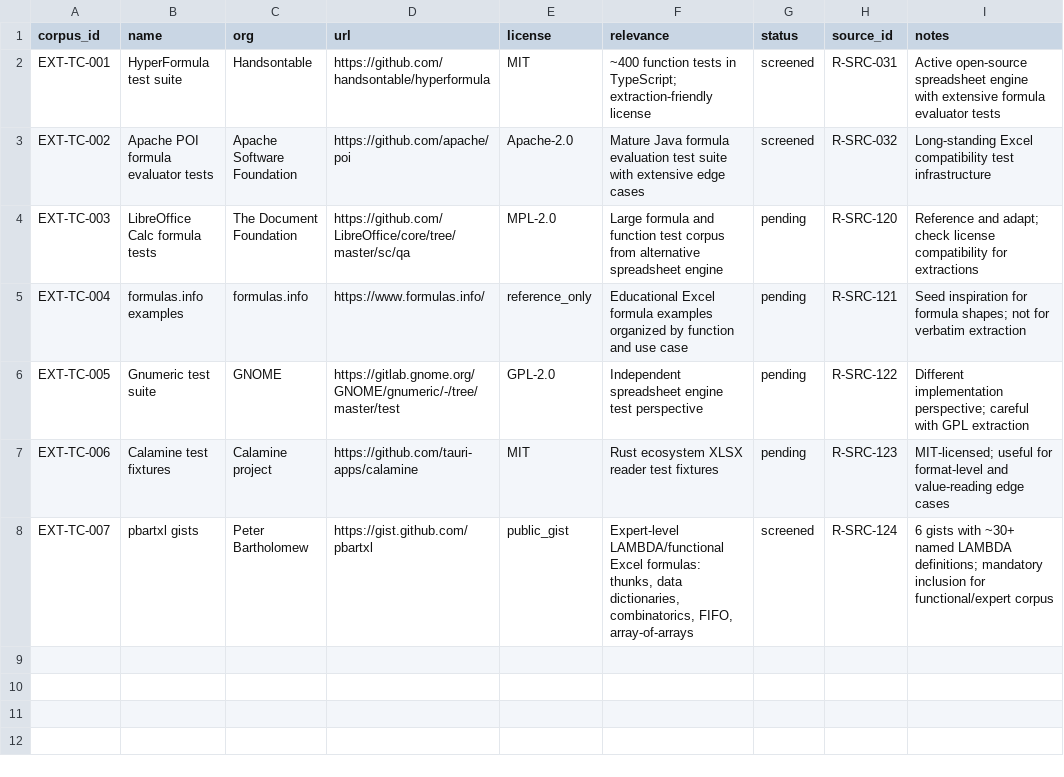
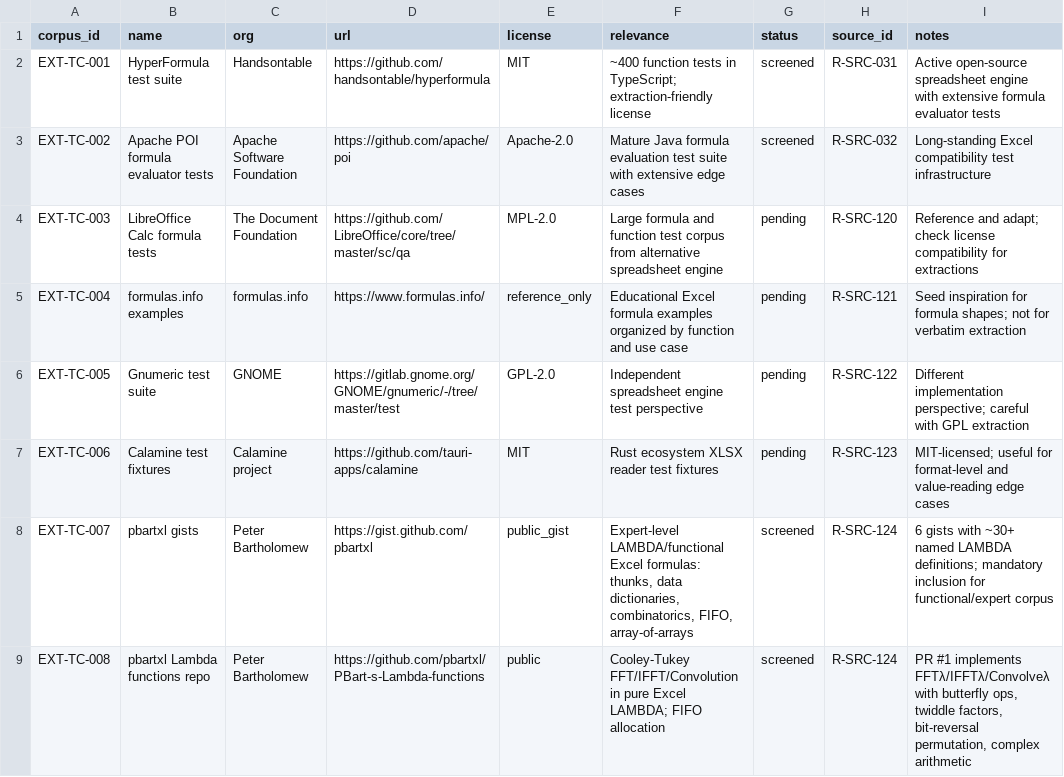
Before and after one commit to DnaCalc/Foundation, a CSV file: reference/test-corpus/EXTERNAL_CORPORA_INDEX.csv, drawn as a sheet.

```diff
--- a/reference/test-corpus/EXTERNAL_CORPORA_INDEX.csv
+++ b/reference/test-corpus/EXTERNAL_CORPORA_INDEX.csv
@@ -8 +8,2 @@
 "EXT-TC-007","pbartxl gists","Peter Bartholomew","https://gist.github.com/pbartxl","public_gist","Expert-level LAMBDA/functional Excel formulas: thunks, data dictionaries, combinatorics, FIFO, array-of-arrays","screened","R-SRC-124","6 gists with ~30+ named LAMBDA definitions; mandatory inclusion for functional/expert corpus"
+"EXT-TC-008","pbartxl Lambda functions repo","Peter Bartholomew","https://github.com/pbartxl/PBart-s-Lambda-functions","public","Cooley-Tukey FFT/IFFT/Convolution in pure Excel LAMBDA; FIFO allocation","screened","R-SRC-124","PR #1 implements FFTλ/IFFTλ/Convolveλ with butterfly ops, twiddle factors, bit-reversal permutation, complex arithmetic"
```
Also changed, not shown: 3 other files.
